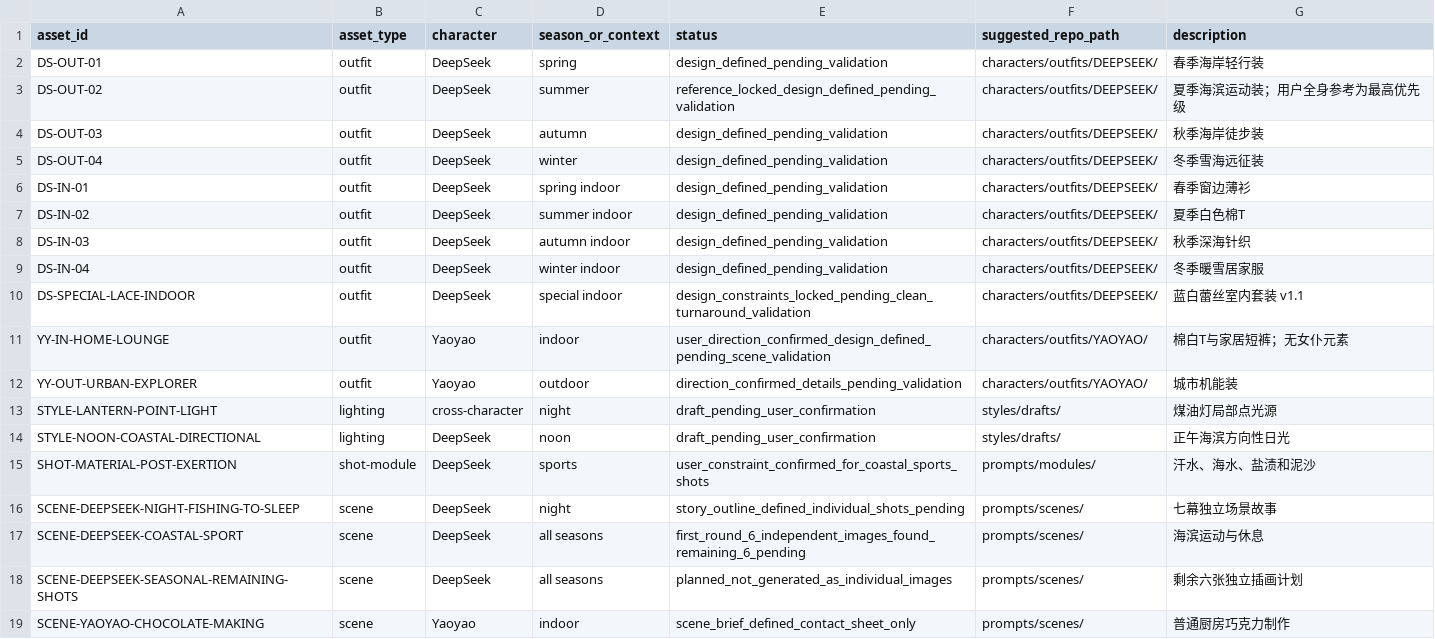
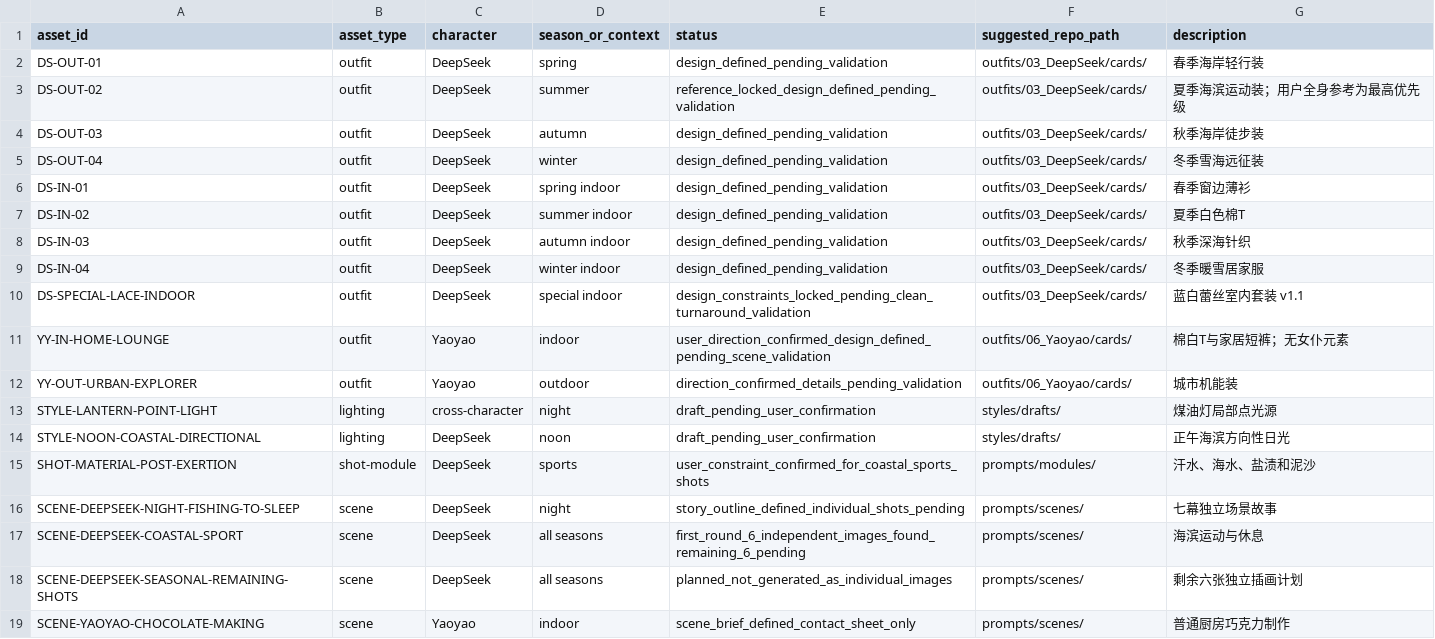
Before and after one commit to lulu279/Character-design-system, a CSV file: docs/ASSET_INDEX_ADDENDUM.csv, drawn as a sheet; only a part is shown.

Commit message:
修复：目录 CSV 追加行统一为 CRLF 行尾；资产索引增补 suggested_repo_path 与整合说明按实际落位更新

```diff
--- a/docs/ASSET_INDEX_ADDENDUM.csv
+++ b/docs/ASSET_INDEX_ADDENDUM.csv
@@ -1,13 +1,13 @@
 asset_id,asset_type,character,season_or_context,status,suggested_repo_path,description
-DS-OUT-01,outfit,DeepSeek,spring,design_defined_pending_validation,characters/outfits/DEEPSEEK/,春季海岸轻行装
-DS-OUT-02,outfit,DeepSeek,summer,reference_locked_design_defined_pending_validation,characters/outfits/DEEPSEEK/,夏季海滨运动装；用户全身参考为最高优先级
-DS-OUT-03,outfit,DeepSeek,autumn,design_defined_pending_validation,characters/outfits/DEEPSEEK/,秋季海岸徒步装
-DS-OUT-04,outfit,DeepSeek,winter,design_defined_pending_validation,characters/outfits/DEEPSEEK/,冬季雪海远征装
-DS-IN-01,outfit,DeepSeek,spring indoor,design_defined_pending_validation,characters/outfits/DEEPSEEK/,春季窗边薄衫
-DS-IN-02,outfit,DeepSeek,summer indoor,design_defined_pending_validation,characters/outfits/DEEPSEEK/,夏季白色棉T
-DS-IN-03,outfit,DeepSeek,autumn indoor,design_defined_pending_validation,characters/outfits/DEEPSEEK/,秋季深海针织
-DS-IN-04,outfit,DeepSeek,winter indoor,design_defined_pending_validation,characters/outfits/DEEPSEEK/,冬季暖雪居家服
-DS-SPECIAL-LACE-INDOOR,outfit,DeepSeek,special indoor,design_constraints_locked_pending_clean_turnaround_validation,characters/outfits/DEEPSEEK/,蓝白蕾丝室内套装 v1.1
-YY-IN-HOME-LOUNGE,outfit,Yaoyao,indoor,user_direction_confirmed_design_defined_pending_scene_validation,characters/outfits/YAOYAO/,棉白T与家居短裤；无女仆元素
-YY-OUT-URBAN-EXPLORER,outfit,Yaoyao,outdoor,direction_confirmed_details_pending_validation,characters/outfits/YAOYAO/,城市机能装
+DS-OUT-01,outfit,DeepSeek,spring,design_defined_pending_validation,outfits/03_DeepSeek/cards/,春季海岸轻行装
+DS-OUT-02,outfit,DeepSeek,summer,reference_locked_design_defined_pending_validation,outfits/03_DeepSeek/cards/,夏季海滨运动装；用户全身参考为最高优先级
+DS-OUT-03,outfit,DeepSeek,autumn,design_defined_pending_validation,outfits/03_DeepSeek/cards/,秋季海岸徒步装
+DS-OUT-04,outfit,DeepSeek,winter,design_defined_pending_validation,outfits/03_DeepSeek/cards/,冬季雪海远征装
+DS-IN-01,outfit,DeepSeek,spring indoor,design_defined_pending_validation,outfits/03_DeepSeek/cards/,春季窗边薄衫
+DS-IN-02,outfit,DeepSeek,summer indoor,design_defined_pending_validation,outfits/03_DeepSeek/cards/,夏季白色棉T
+DS-IN-03,outfit,DeepSeek,autumn indoor,design_defined_pending_validation,outfits/03_DeepSeek/cards/,秋季深海针织
+DS-IN-04,outfit,DeepSeek,winter indoor,design_defined_pending_validation,outfits/03_DeepSeek/cards/,冬季暖雪居家服
+DS-SPECIAL-LACE-INDOOR,outfit,DeepSeek,special indoor,design_constraints_locked_pending_clean_turnaround_validation,outfits/03_DeepSeek/cards/,蓝白蕾丝室内套装 v1.1
+YY-IN-HOME-LOUNGE,outfit,Yaoyao,indoor,user_direction_confirmed_design_defined_pending_scene_validation,outfits/06_Yaoyao/cards/,棉白T与家居短裤；无女仆元素
+YY-OUT-URBAN-EXPLORER,outfit,Yaoyao,outdoor,direction_confirmed_details_pending_validation,outfits/06_Yaoyao/cards/,城市机能装
 STYLE-LANTERN-POINT-LIGHT,lighting,cross-character,night,draft_pending_user_confirmation,styles/drafts/,煤油灯局部点光源
```
Also changed, not shown: outfits/03_DeepSeek/OUTFIT_CATALOG.csv, outfits/06_Yaoyao/OUTFIT_CATALOG.csv, 2 other files.
